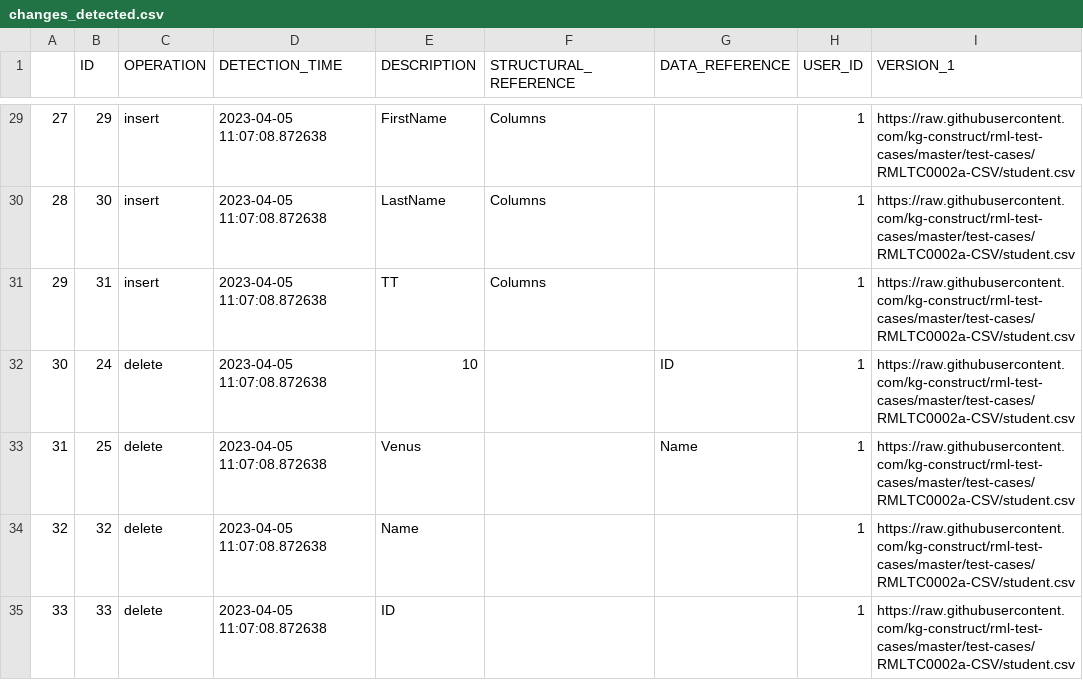
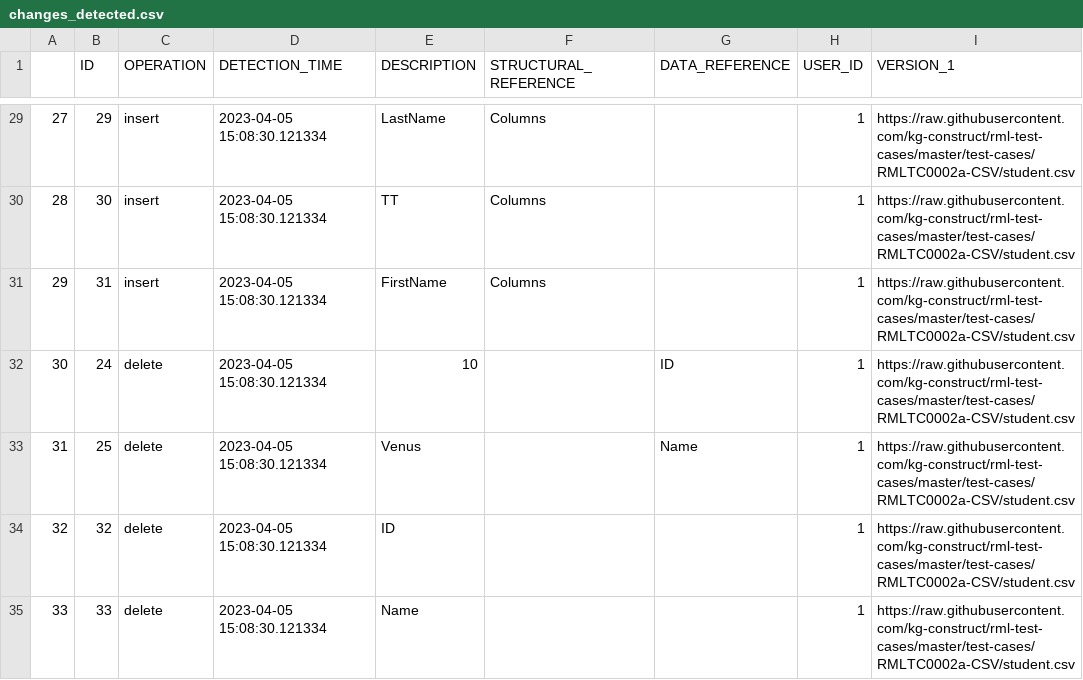
Before and after one commit to alex-randles/MQI-Framework, a CSV file: static/change_detection_cache/changes_info/changes_detected.csv, drawn as a sheet; only a part is shown, gaps mark what is left out; the diff covers the shown part only; the diff names each change by its address in the sheet, - before the commit and + after, or states it on an @@ line.

```diff
--- a/static/change_detection_cache/changes_info/changes_detected.csv
+++ b/static/change_detection_cache/changes_info/changes_detected.csv
-D29:D35 (DETECTION_TIME): 2023-04-05 11:07:08.872638
+D29:D35 (DETECTION_TIME): 2023-04-05 15:08:30.121334
-E29 (DESCRIPTION): FirstName
+E29 (DESCRIPTION): LastName
-E30 (DESCRIPTION): LastName
+E30 (DESCRIPTION): TT
-E31 (DESCRIPTION): TT
+E31 (DESCRIPTION): FirstName
-E34 (DESCRIPTION): Name
+E34 (DESCRIPTION): ID
-E35 (DESCRIPTION): ID
+E35 (DESCRIPTION): Name
```
Also changed, not shown: 29 edited cells elsewhere in this file, static/change_detection_cache/changes_info/notification_details.csv, 7 other files.
